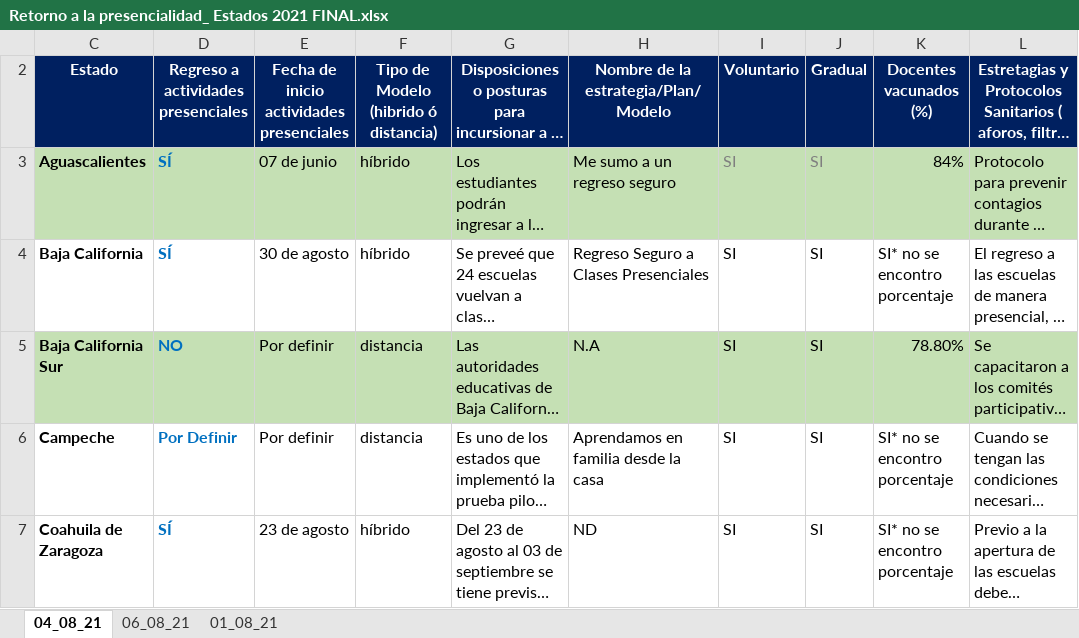
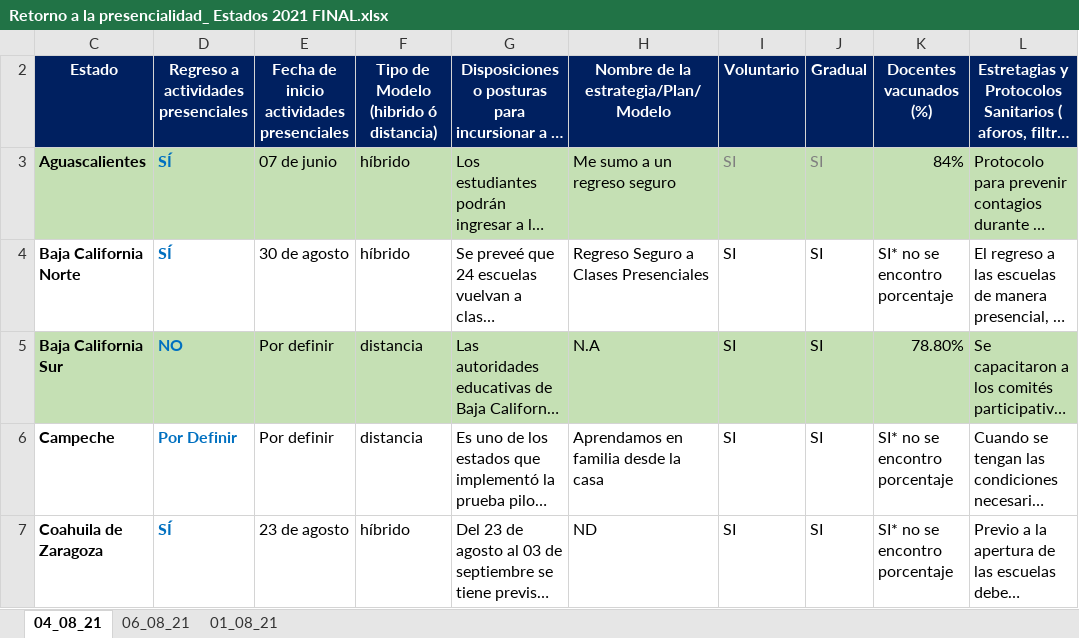
Before and after one commit to DEPyPE/Back2School_Mexico, an Excel workbook: Resources/data/Versión_2.0/Retorno a la presencialidad_ Estados 2021 FINAL.xlsx, sheet 04_08_21, drawn as a sheet; only a part is shown; long unchanged cells end in …; values as stored, in another font and other column widths than the file's, no borders; the diff names each change by its address in the sheet, - before the commit and + after, or states it on an @@ line.

```diff
--- a/Resources/data/Versión_2.0/Retorno a la presencialidad_ Estados 2021 FINAL.xlsx (sheet 04_08_21)
+++ b/Resources/data/Versión_2.0/Retorno a la presencialidad_ Estados 2021 FINAL.xlsx (sheet 04_08_21)
-C4 (Estado): Baja California
+C4 (Estado): Baja California Norte
```
Also changed, not shown: 1 other file.
